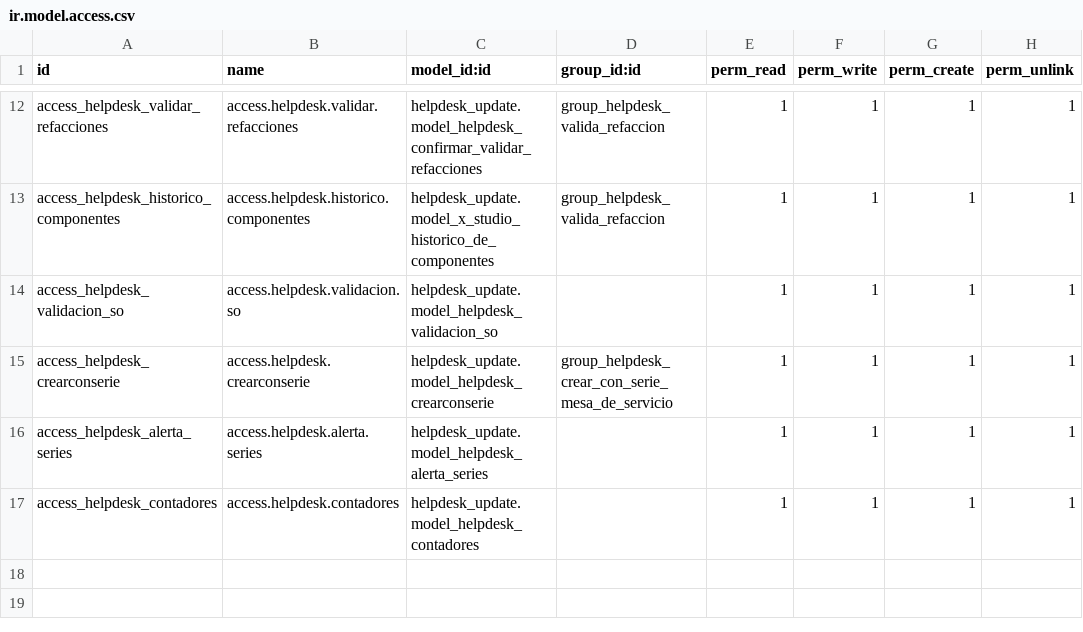
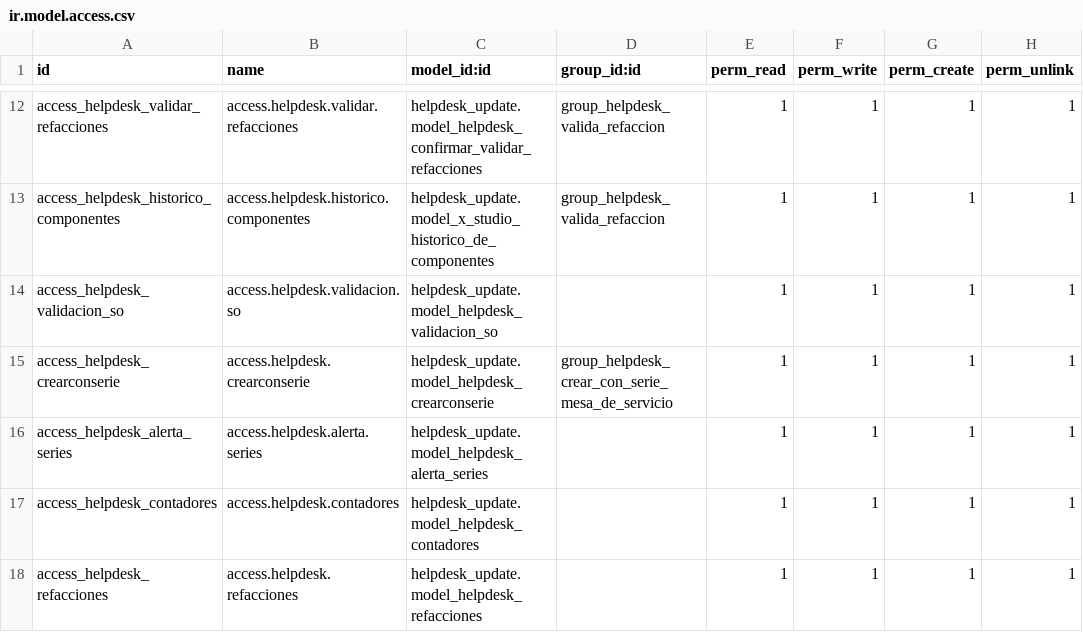
Before and after one commit to VJavierAR/demo, a CSV file: helpdesk_update/security/ir.model.access.csv, drawn as a sheet; only a part is shown, gaps mark what is left out.

Commit message:
Update ir.model.access.csv

```diff
--- a/helpdesk_update/security/ir.model.access.csv
+++ b/helpdesk_update/security/ir.model.access.csv
@@ -17 +17,2 @@ access_helpdesk_alerta_series,access.helpdesk.alerta.series,helpdesk_update.mode
 access_helpdesk_contadores,access.helpdesk.contadores,helpdesk_update.model_helpdesk_contadores,,1,1,1,1
+access_helpdesk_refacciones,access.helpdesk.refacciones,helpdesk_update.model_helpdesk_refacciones,,1,1,1,1
```
